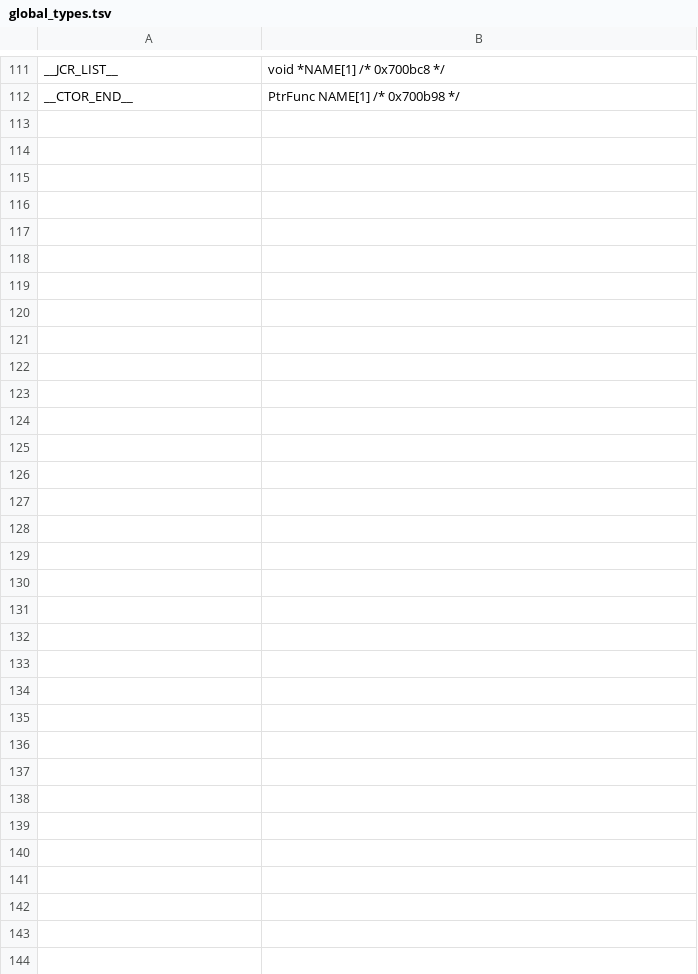
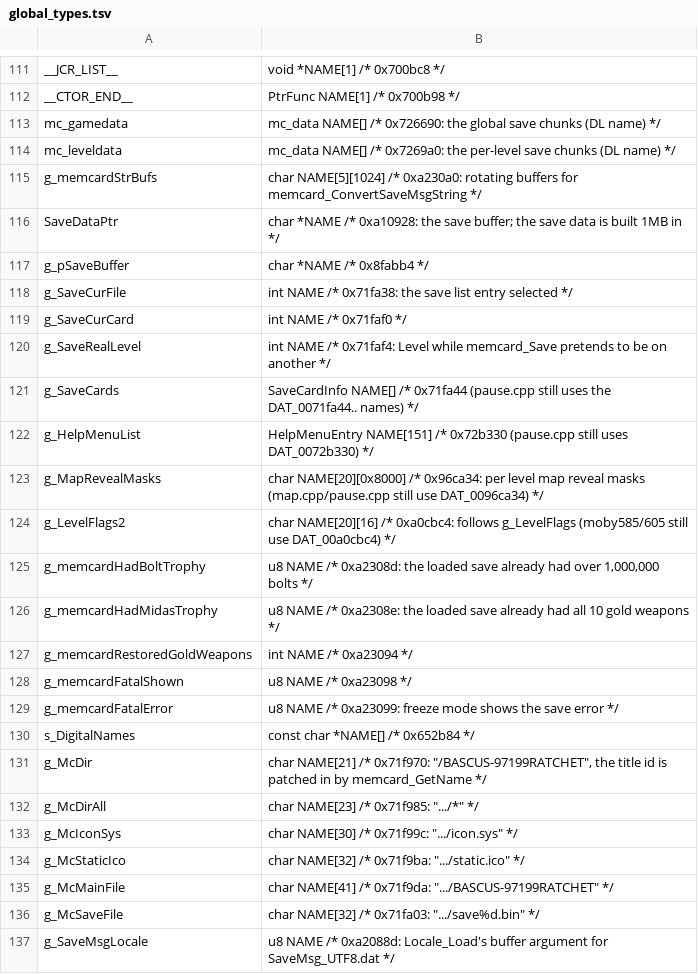
Before and after one commit to Clou67/thedecompfromhell, a TSV file: tools/global_types.tsv, drawn as a sheet; only a part is shown, gaps mark what is left out.

```diff
--- a/tools/global_types.tsv
+++ b/tools/global_types.tsv
@@ -112 +112,26 @@ __JCR_LIST__	void *NAME[1] /* 0x700bc8 */
 __CTOR_END__	PtrFunc NAME[1] /* 0x700b98 */
+mc_gamedata	mc_data NAME[] /* 0x726690: the global save chunks (DL name) */
+mc_leveldata	mc_data NAME[] /* 0x7269a0: the per-level save chunks (DL name) */
+g_memcardStrBufs	char NAME[5][1024] /* 0xa230a0: rotating buffers for memcard_ConvertSaveMsgString */
+SaveDataPtr	char *NAME /* 0xa10928: the save buffer; the save data is built 1MB in */
+g_pSaveBuffer	char *NAME /* 0x8fabb4 */
+g_SaveCurFile	int NAME /* 0x71fa38: the save list entry selected */
+g_SaveCurCard	int NAME /* 0x71faf0 */
+g_SaveRealLevel	int NAME /* 0x71faf4: Level while memcard_Save pretends to be on another */
+g_SaveCards	SaveCardInfo NAME[] /* 0x71fa44 (pause.cpp still uses the DAT_0071fa44.. names) */
+g_HelpMenuList	HelpMenuEntry NAME[151] /* 0x72b330 (pause.cpp still uses DAT_0072b330) */
+g_MapRevealMasks	char NAME[20][0x8000] /* 0x96ca34: per level map reveal masks (map.cpp/pause.cpp still use DAT_0096ca34) */
+g_LevelFlags2	char NAME[20][16] /* 0xa0cbc4: follows g_LevelFlags (moby585/605 still use DAT_00a0cbc4) */
+g_memcardHadBoltTrophy	u8 NAME /* 0xa2308d: the loaded save already had over 1,000,000 bolts */
+g_memcardHadMidasTrophy	u8 NAME /* 0xa2308e: the loaded save already had all 10 gold weapons */
+g_memcardRestoredGoldWeapons	int NAME /* 0xa23094 */
+g_memcardFatalShown	u8 NAME /* 0xa23098 */
+g_memcardFatalError	u8 NAME /* 0xa23099: freeze mode shows the save error */
+s_DigitalNames	const char *NAME[] /* 0x652b84 */
+g_McDir	char NAME[21] /* 0x71f970: "/BASCUS-97199RATCHET", the title id is patched in by memcard_GetName */
+g_McDirAll	char NAME[23] /* 0x71f985: ".../*" */
+g_McIconSys	char NAME[30] /* 0x71f99c: ".../icon.sys" */
+g_McStaticIco	char NAME[32] /* 0x71f9ba: ".../static.ico" */
+g_McMainFile	char NAME[41] /* 0x71f9da: ".../BASCUS-97199RATCHET" */
+g_McSaveFile	char NAME[32] /* 0x71fa03: ".../save%d.bin" */
+g_SaveMsgLocale	u8 NAME /* 0xa2088d: Locale_Load's buffer argument for SaveMsg_UTF8.dat */
```
Also changed, not shown: ERRORS.tsv, tools/prototypes.tsv, 26 other files.
